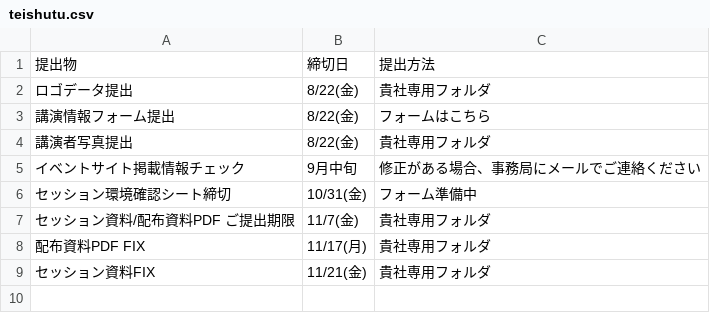
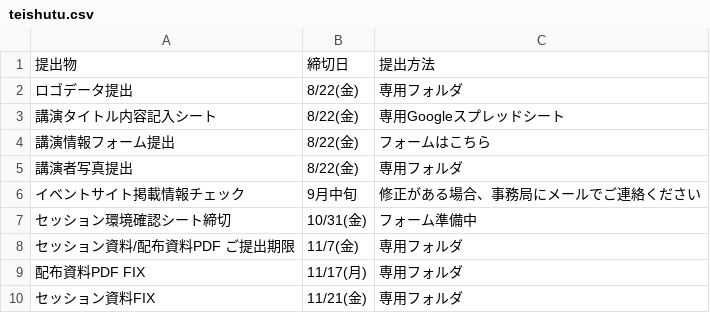
Before and after one commit to takayukikosoto/Speaker-data-summit, a CSV file: public/teishutu.csv, drawn as a sheet.

Commit message:
Update form links and submission table

```diff
--- a/public/teishutu.csv
+++ b/public/teishutu.csv
@@ -1,9 +1,10 @@
 提出物,締切日,提出方法
-ロゴデータ提出,8/22(金),貴社専用フォルダ
+ロゴデータ提出,8/22(金),専用フォルダ
+講演タイトル内容記入シート,8/22(金),専用Googleスプレッドシート
 講演情報フォーム提出,8/22(金),フォームはこちら
-講演者写真提出,8/22(金),貴社専用フォルダ
+講演者写真提出,8/22(金),専用フォルダ
 イベントサイト掲載情報チェック,9月中旬,修正がある場合、事務局にメールでご連絡ください
 セッション環境確認シート締切,10/31(金),フォーム準備中
-セッション資料/配布資料PDF ご提出期限,11/7(金),貴社専用フォルダ
-配布資料PDF FIX,11/17(月),貴社専用フォルダ
-セッション資料FIX,11/21(金),貴社専用フォルダ
+セッション資料/配布資料PDF ご提出期限,11/7(金),専用フォルダ
+配布資料PDF FIX,11/17(月),専用フォルダ
+セッション資料FIX,11/21(金),専用フォルダ
```
Also changed, not shown: 2 other files.
